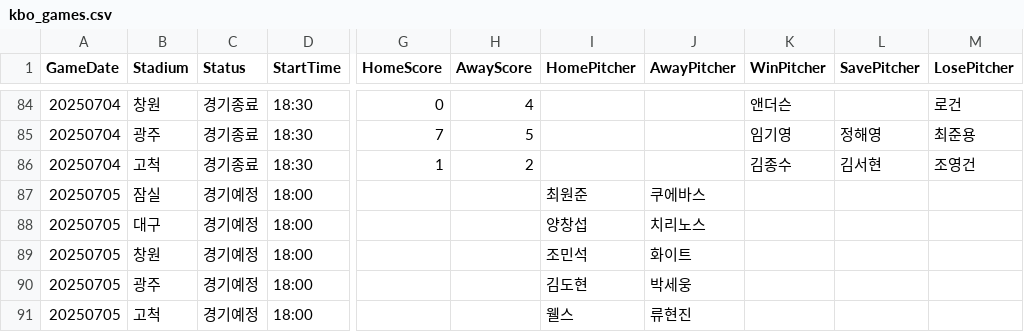
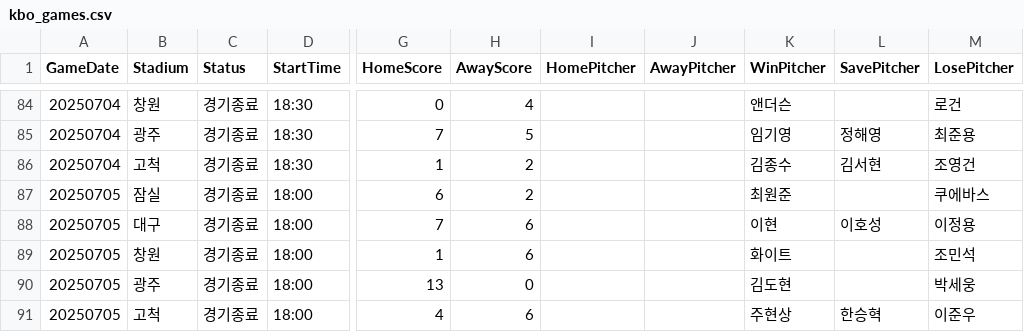
Before and after one commit to mol1week/1week, a CSV file: assets/data/kbo_games.csv, drawn as a sheet; only a part is shown, gaps mark what is left out; the diff covers the shown part only; the diff names each change by its address in the sheet, - before the commit and + after, or states it on an @@ line.

```diff
--- a/assets/data/kbo_games.csv
+++ b/assets/data/kbo_games.csv
-C87:C91 (Status): 경기예정
+C87:C91 (Status): 경기종료
-G87 (HomeScore): (empty)
+G87 (HomeScore): 6
-H87 (AwayScore): (empty)
+H87 (AwayScore): 2
-I87 (HomePitcher): 최원준
+I87 (HomePitcher): (empty)
-J87 (AwayPitcher): 쿠에바스
+J87 (AwayPitcher): (empty)
-K87 (WinPitcher): (empty)
+K87 (WinPitcher): 최원준
-M87 (LosePitcher): (empty)
+M87 (LosePitcher): 쿠에바스
-G88 (HomeScore): (empty)
+G88 (HomeScore): 7
-H88:H89 (AwayScore): (empty)
+H88:H89 (AwayScore): 6
-I88 (HomePitcher): 양창섭
+I88 (HomePitcher): (empty)
-J88 (AwayPitcher): 치리노스
+J88 (AwayPitcher): (empty)
-K88 (WinPitcher): (empty)
+K88 (WinPitcher): 이현
-L88 (SavePitcher): (empty)
+L88 (SavePitcher): 이호성
-M88 (LosePitcher): (empty)
+M88 (LosePitcher): 이정용
-G89 (HomeScore): (empty)
+G89 (HomeScore): 1
-I89 (HomePitcher): 조민석
+I89 (HomePitcher): (empty)
-J89 (AwayPitcher): 화이트
+J89 (AwayPitcher): (empty)
-K89 (WinPitcher): (empty)
+K89 (WinPitcher): 화이트
-M89 (LosePitcher): (empty)
+M89 (LosePitcher): 조민석
-G90 (HomeScore): (empty)
+G90 (HomeScore): 13
-H90 (AwayScore): (empty)
+H90 (AwayScore): 0
-I90 (HomePitcher): 김도현
+I90 (HomePitcher): (empty)
-J90 (AwayPitcher): 박세웅
+J90 (AwayPitcher): (empty)
-K90 (WinPitcher): (empty)
+K90 (WinPitcher): 김도현
-M90 (LosePitcher): (empty)
+M90 (LosePitcher): 박세웅
-G91 (HomeScore): (empty)
+G91 (HomeScore): 4
-H91 (AwayScore): (empty)
+H91 (AwayScore): 6
-I91 (HomePitcher): 웰스
+I91 (HomePitcher): (empty)
-J91 (AwayPitcher): 류현진
+J91 (AwayPitcher): (empty)
-K91 (WinPitcher): (empty)
+K91 (WinPitcher): 주현상
-L91 (SavePitcher): (empty)
+L91 (SavePitcher): 한승혁
-M91 (LosePitcher): (empty)
+M91 (LosePitcher): 이준우
```
Also changed, not shown: 29 edited cells elsewhere in this file, 5 other files.
